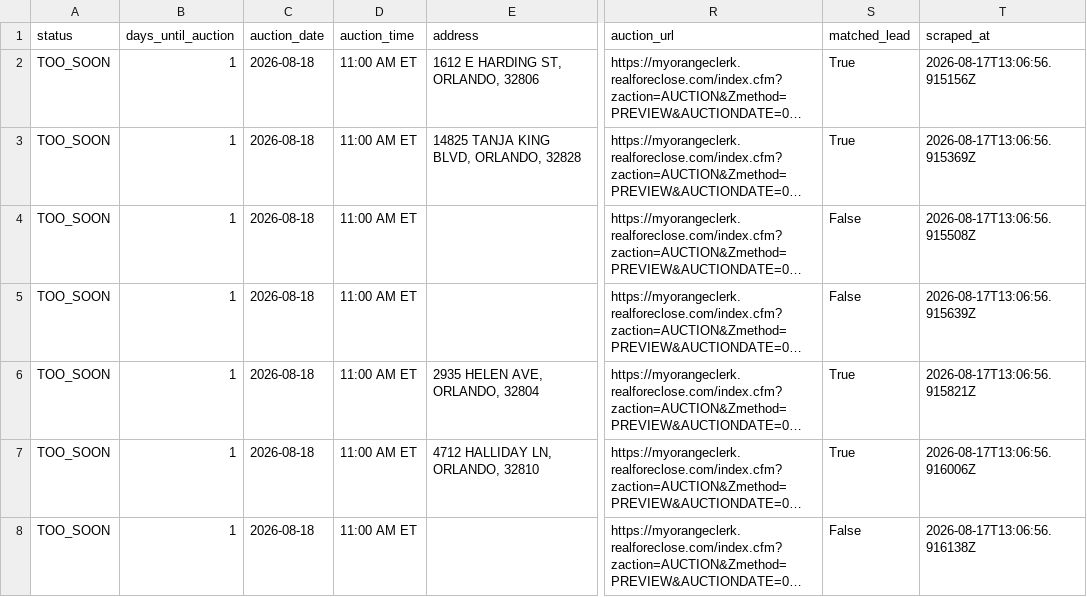
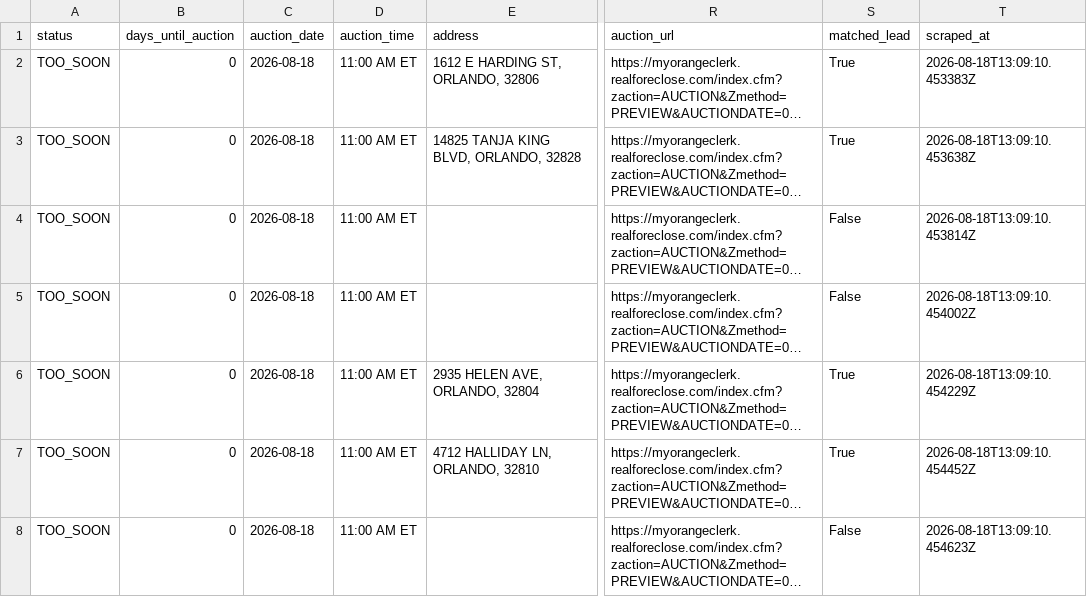
Before and after one commit to bigbuckoffers/OrangeCounty_Intel, a CSV file: data/foreclosures.csv, drawn as a sheet; only a part is shown, gaps mark what is left out; long unchanged cells end in …; the diff covers the shown part only; the diff names each change by its address in the sheet, - before the commit and + after, or states it on an @@ line.

```diff
--- a/data/foreclosures.csv
+++ b/data/foreclosures.csv
-B2:B8 (days_until_auction): 1
+B2:B8 (days_until_auction): 0
-T2 (scraped_at): 2026-08-17T13:06:56.915156Z
+T2 (scraped_at): 2026-08-18T13:09:10.453383Z
-T3 (scraped_at): 2026-08-17T13:06:56.915369Z
+T3 (scraped_at): 2026-08-18T13:09:10.453638Z
-T4 (scraped_at): 2026-08-17T13:06:56.915508Z
+T4 (scraped_at): 2026-08-18T13:09:10.453814Z
-T5 (scraped_at): 2026-08-17T13:06:56.915639Z
+T5 (scraped_at): 2026-08-18T13:09:10.454002Z
-T6 (scraped_at): 2026-08-17T13:06:56.915821Z
+T6 (scraped_at): 2026-08-18T13:09:10.454229Z
-T7 (scraped_at): 2026-08-17T13:06:56.916006Z
+T7 (scraped_at): 2026-08-18T13:09:10.454452Z
-T8 (scraped_at): 2026-08-17T13:06:56.916138Z
+T8 (scraped_at): 2026-08-18T13:09:10.454623Z
```
Also changed, not shown: 3 added rows, 1 removed row and 112 edited cells elsewhere in this file, 5 other files.
